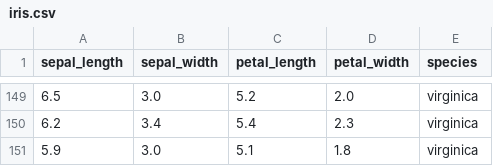
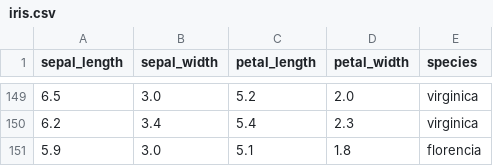
Before and after one commit to Mel3530/RAISE_Test, a CSV file: iris.csv, drawn as a sheet; only a part is shown, gaps mark what is left out.

Commit message:
Update iris.csv

```diff
--- a/iris.csv
+++ b/iris.csv
@@ -150,2 +150,2 @@ sepal_length,sepal_width,petal_length,petal_width,species
 6.2,3.4,5.4,2.3,virginica
-5.9,3.0,5.1,1.8,virginica
+5.9,3.0,5.1,1.8,florencia
```
